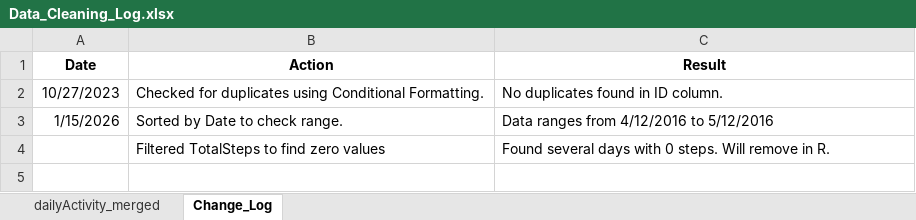
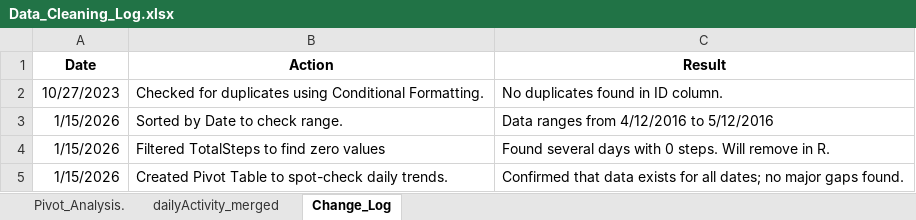
Before and after one commit to amnamuzzammil6-sketch/Bellabeat_Case_Study_Portfolio, an Excel workbook: Bellabeat_Case_Study_Portfolio/01_Data/Data_Cleaning_Log.xlsx, sheet Change_Log, drawn as a sheet; values as stored, in another font and other column widths than the file's, no borders; the diff names each change by its address in the sheet, - before the commit and + after, or states it on an @@ line.

Commit message:
Add files via upload
Added pivot table analysis

```diff
--- a/Bellabeat_Case_Study_Portfolio/01_Data/Data_Cleaning_Log.xlsx (sheet Change_Log)
+++ b/Bellabeat_Case_Study_Portfolio/01_Data/Data_Cleaning_Log.xlsx (sheet Change_Log)
+sheet tab: Pivot_Analysis.
-A4 (Date): (empty)
+A4 (Date): 1/15/2026
+row 5: 1/15/2026 | Created Pivot Table to spot-check daily trends. | Confirmed that data exists for all dates; no major gaps found.
```
